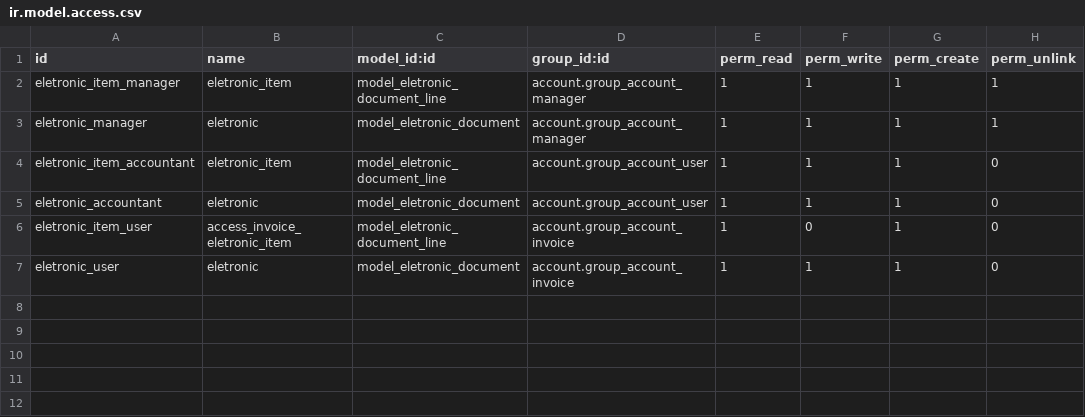
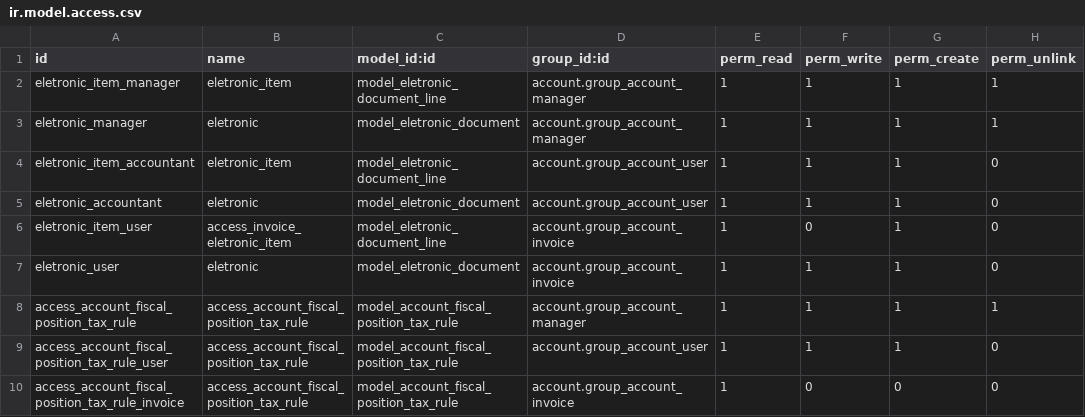
Before and after one commit to Trust-Code/odoo-brasil, a CSV file: l10n_br_eletronic_document/security/ir.model.access.csv, drawn as a sheet.

Commit message:
Eletronic document back to odoo and added contract module

```diff
--- a/l10n_br_eletronic_document/security/ir.model.access.csv
+++ b/l10n_br_eletronic_document/security/ir.model.access.csv
@@ -7 +7,4 @@ eletronic_item_user,access_invoice_eletronic_item,model_eletronic_document_line,
 eletronic_user,eletronic,model_eletronic_document,account.group_account_invoice,1,1,1,0
+access_account_fiscal_position_tax_rule,access_account_fiscal_position_tax_rule,model_account_fiscal_position_tax_rule,account.group_account_manager,1,1,1,1
+access_account_fiscal_position_tax_rule_user,access_account_fiscal_position_tax_rule,model_account_fiscal_position_tax_rule,account.group_account_user,1,1,1,0
+access_account_fiscal_position_tax_rule_invoice,access_account_fiscal_position_tax_rule,model_account_fiscal_position_tax_rule,account.group_account_invoice,1,0,0,0
```
Also changed, not shown: 12 other files.
